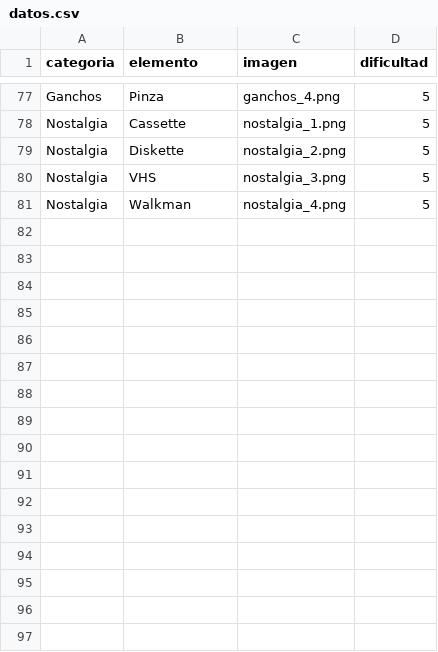
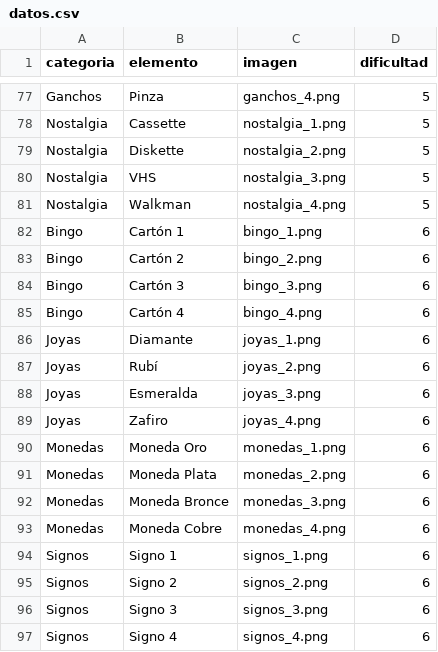
Before and after one commit to tomasaltamirano/final_programacion_1, a CSV file: data/datos.csv, drawn as a sheet; only a part is shown, gaps mark what is left out; the diff names each change by its address in the sheet, - before the commit and + after, or states it on an @@ line.

```diff
--- a/data/datos.csv
+++ b/data/datos.csv
+row 82: Bingo | Cartón 1 | bingo_1.png | 6
+row 83: Bingo | Cartón 2 | bingo_2.png | 6
+row 84: Bingo | Cartón 3 | bingo_3.png | 6
+row 85: Bingo | Cartón 4 | bingo_4.png | 6
+row 86: Joyas | Diamante | joyas_1.png | 6
+row 87: Joyas | Rubí | joyas_2.png | 6
+row 88: Joyas | Esmeralda | joyas_3.png | 6
+row 89: Joyas | Zafiro | joyas_4.png | 6
+row 90: Monedas | Moneda Oro | monedas_1.png | 6
+row 91: Monedas | Moneda Plata | monedas_2.png | 6
+row 92: Monedas | Moneda Bronce | monedas_3.png | 6
+row 93: Monedas | Moneda Cobre | monedas_4.png | 6
+row 94: Signos | Signo 1 | signos_1.png | 6
+row 95: Signos | Signo 2 | signos_2.png | 6
+row 96: Signos | Signo 3 | signos_3.png | 6
+row 97: Signos | Signo 4 | signos_4.png | 6
```
Also changed, not shown: 18 other files.
